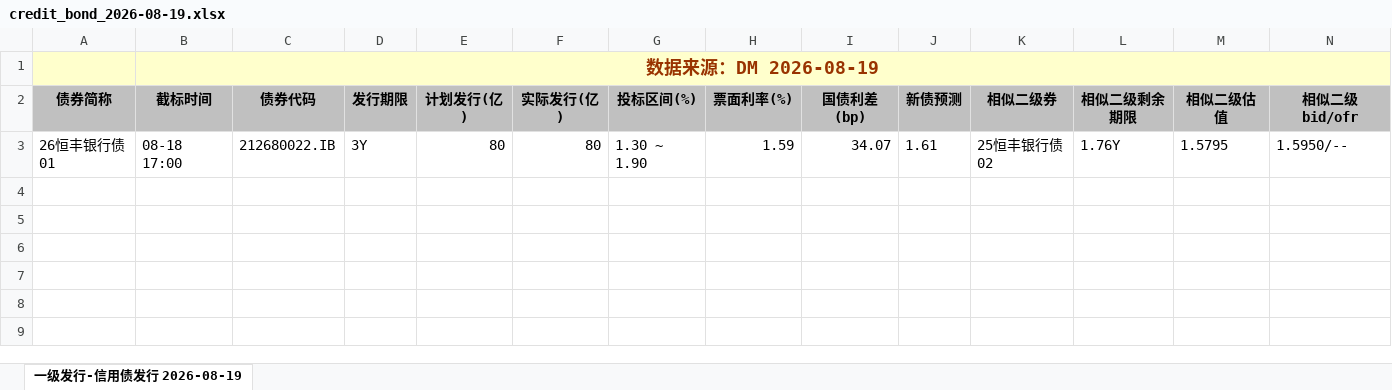
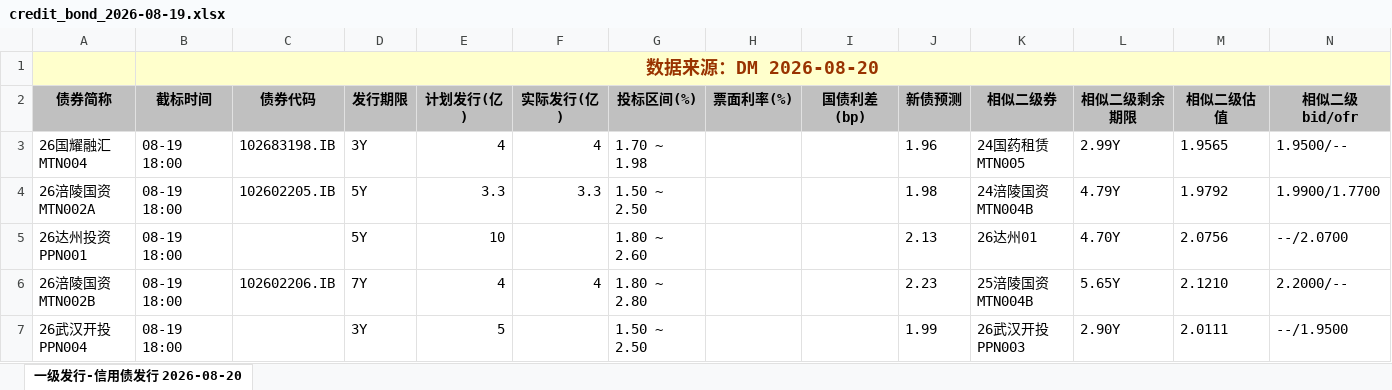
Before and after one commit to geomouse/innodealing-bond-export, an Excel workbook: data/credit_bond_2026-08-19.xlsx, sheet 一级发行-信用债发行 2026-08-20, drawn as a sheet; only a part is shown; values as stored, in another font and other column widths than the file's, no borders; charts and pictures not drawn; removed rows and columns are numbered as before the commit, all else as after; rows hold the shown columns only; the diff names each change by its address in the sheet, - before the commit and + after, or states it on an @@ line.

```diff
--- a/data/credit_bond_2026-08-19.xlsx (sheet 一级发行-信用债发行 2026-08-20)
+++ b/data/credit_bond_2026-08-19.xlsx (sheet 一级发行-信用债发行 2026-08-20)
-sheet tab: 一级发行-信用债发行 2026-08-19
+sheet tab: 一级发行-信用债发行 2026-08-20
-B1 (截标时间): 数据来源：DM 2026-08-19
+B1 (截标时间): 数据来源：DM 2026-08-20
-row 3: 26恒丰银行债01 | 08-18 17:00 | 212680022.IB | 3Y | 80 | 80 | 1.30 ~ 1.90 | 1.59 | 34.07 | 1.61 | 25恒丰银行债02 | 1.76Y | 1.5795 | 1.5950/--
+row 3: 26国耀融汇MTN004 | 08-19 18:00 | 102683198.IB | 3Y | 4 | 4 | 1.70 ~ 1.98 |  |  | 1.96 | 24国药租赁MTN005 | 2.99Y | 1.9565 | 1.9500/--
+row 4: 26涪陵国资MTN002A | 08-19 18:00 | 102602205.IB | 5Y | 3.3 | 3.3 | 1.50 ~ 2.50 |  |  | 1.98 | 24涪陵国资MTN004B | 4.79Y | 1.9792 | 1.9900/1.7700
+row 5: 26达州投资PPN001 | 08-19 18:00 |  | 5Y | 10 |  | 1.80 ~ 2.60 |  |  | 2.13 | 26达州01 | 4.70Y | 2.0756 | --/2.0700
+row 6: 26涪陵国资MTN002B | 08-19 18:00 | 102602206.IB | 7Y | 4 | 4 | 1.80 ~ 2.80 |  |  | 2.23 | 25涪陵国资MTN004B | 5.65Y | 2.1210 | 2.2000/--
+row 7: 26武汉开投PPN004 | 08-19 18:00 |  | 3Y | 5 |  | 1.50 ~ 2.50 |  |  | 1.99 | 26武汉开投PPN003 | 2.90Y | 2.0111 | --/1.9500
```
Also changed, not shown: data/credit_bond_2026-08-14.xlsx, data/credit_bond_2026-08-17.xlsx, 5 other files.
